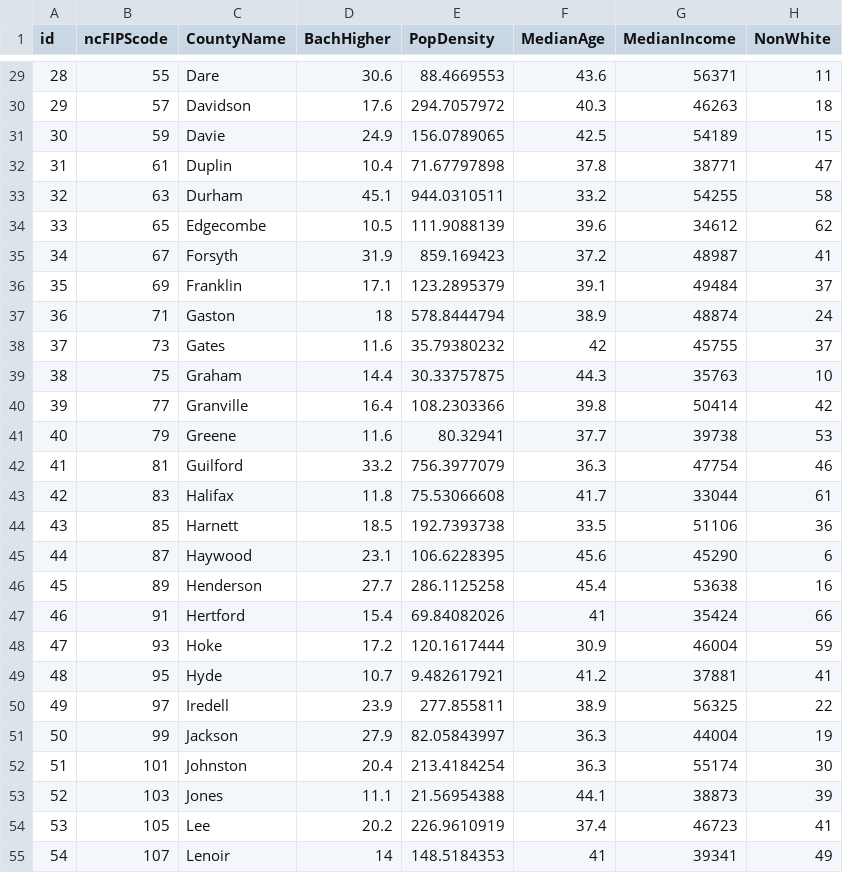
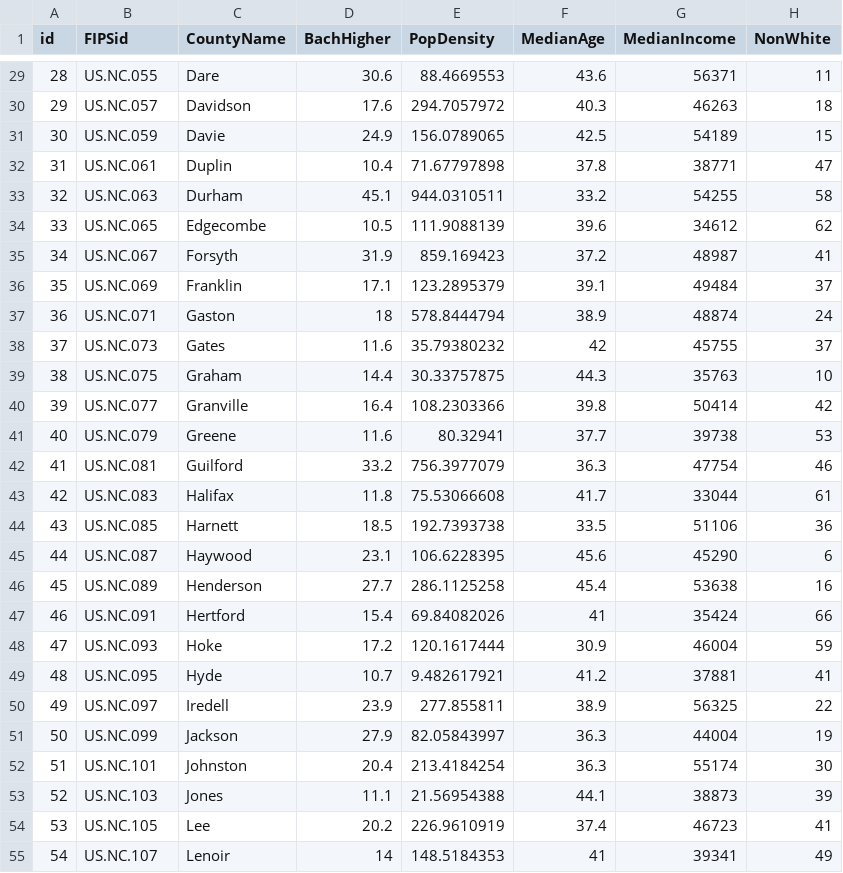
Before and after one commit to cmcsorley/d3lab, a CSV file: D3LabData.csv, drawn as a sheet; only a part is shown, gaps mark what is left out; the diff covers the shown part only.

```diff
--- a/D3LabData.csv
+++ b/D3LabData.csv
@@ -1 +1 @@
-id,ncFIPScode,CountyName,BachHigher,PopDensity,MedianAge,MedianIncome,NonWhite
+id,FIPSid,CountyName,BachHigher,PopDensity,MedianAge,MedianIncome,NonWhite
@@ -29,27 +29,27 @@ id,ncFIPScode,CountyName,BachHigher,PopDensity,MedianAge,MedianIncome,NonWhite
-28,55,Dare,30.6,88.4669553,43.6,56371,11
-29,57,Davidson,17.6,294.7057972,40.3,46263,18
-30,59,Davie,24.9,156.0789065,42.5,54189,15
-31,61,Duplin,10.4,71.67797898,37.8,38771,47
-32,63,Durham,45.1,944.0310511,33.2,54255,58
-33,65,Edgecombe,10.5,111.9088139,39.6,34612,62
-34,67,Forsyth,31.9,859.169423,37.2,48987,41
-35,69,Franklin,17.1,123.2895379,39.1,49484,37
-36,71,Gaston,18,578.8444794,38.9,48874,24
-37,73,Gates,11.6,35.79380232,42,45755,37
-38,75,Graham,14.4,30.33757875,44.3,35763,10
-39,77,Granville,16.4,108.2303366,39.8,50414,42
-40,79,Greene,11.6,80.32941,37.7,39738,53
-41,81,Guilford,33.2,756.3977079,36.3,47754,46
-42,83,Halifax,11.8,75.53066608,41.7,33044,61
-43,85,Harnett,18.5,192.7393738,33.5,51106,36
-44,87,Haywood,23.1,106.6228395,45.6,45290,6
-45,89,Henderson,27.7,286.1125258,45.4,53638,16
-46,91,Hertford,15.4,69.84082026,41,35424,66
-47,93,Hoke,17.2,120.1617444,30.9,46004,59
-48,95,Hyde,10.7,9.482617921,41.2,37881,41
-49,97,Iredell,23.9,277.855811,38.9,56325,22
-50,99,Jackson,27.9,82.05843997,36.3,44004,19
-51,101,Johnston,20.4,213.4184254,36.3,55174,30
-52,103,Jones,11.1,21.56954388,44.1,38873,39
-53,105,Lee,20.2,226.9610919,37.4,46723,41
-54,107,Lenoir,14,148.5184353,41,39341,49
+28,US.NC.055,Dare,30.6,88.4669553,43.6,56371,11
+29,US.NC.057,Davidson,17.6,294.7057972,40.3,46263,18
+30,US.NC.059,Davie,24.9,156.0789065,42.5,54189,15
+31,US.NC.061,Duplin,10.4,71.67797898,37.8,38771,47
+32,US.NC.063,Durham,45.1,944.0310511,33.2,54255,58
+33,US.NC.065,Edgecombe,10.5,111.9088139,39.6,34612,62
+34,US.NC.067,Forsyth,31.9,859.169423,37.2,48987,41
+35,US.NC.069,Franklin,17.1,123.2895379,39.1,49484,37
+36,US.NC.071,Gaston,18,578.8444794,38.9,48874,24
+37,US.NC.073,Gates,11.6,35.79380232,42,45755,37
+38,US.NC.075,Graham,14.4,30.33757875,44.3,35763,10
+39,US.NC.077,Granville,16.4,108.2303366,39.8,50414,42
+40,US.NC.079,Greene,11.6,80.32941,37.7,39738,53
+41,US.NC.081,Guilford,33.2,756.3977079,36.3,47754,46
+42,US.NC.083,Halifax,11.8,75.53066608,41.7,33044,61
+43,US.NC.085,Harnett,18.5,192.7393738,33.5,51106,36
+44,US.NC.087,Haywood,23.1,106.6228395,45.6,45290,6
+45,US.NC.089,Henderson,27.7,286.1125258,45.4,53638,16
+46,US.NC.091,Hertford,15.4,69.84082026,41,35424,66
+47,US.NC.093,Hoke,17.2,120.1617444,30.9,46004,59
+48,US.NC.095,Hyde,10.7,9.482617921,41.2,37881,41
+49,US.NC.097,Iredell,23.9,277.855811,38.9,56325,22
+50,US.NC.099,Jackson,27.9,82.05843997,36.3,44004,19
+51,US.NC.101,Johnston,20.4,213.4184254,36.3,55174,30
+52,US.NC.103,Jones,11.1,21.56954388,44.1,38873,39
+53,US.NC.105,Lee,20.2,226.9610919,37.4,46723,41
+54,US.NC.107,Lenoir,14,148.5184353,41,39341,49
```
Also changed, not shown: 73 edited cells elsewhere in this file, 12 other files.
